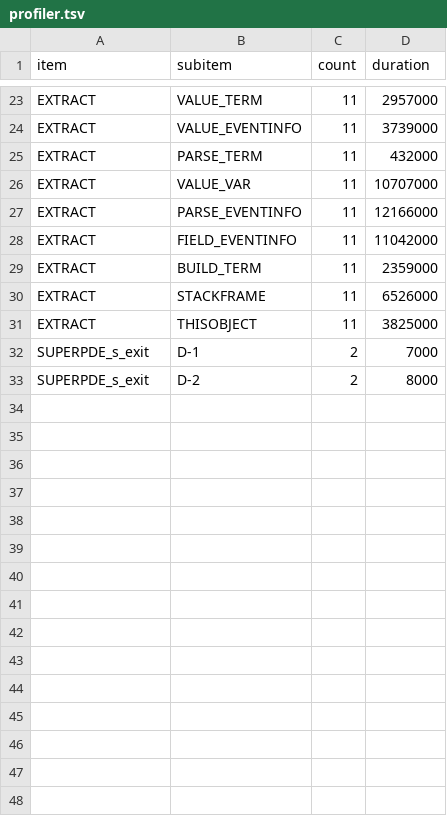
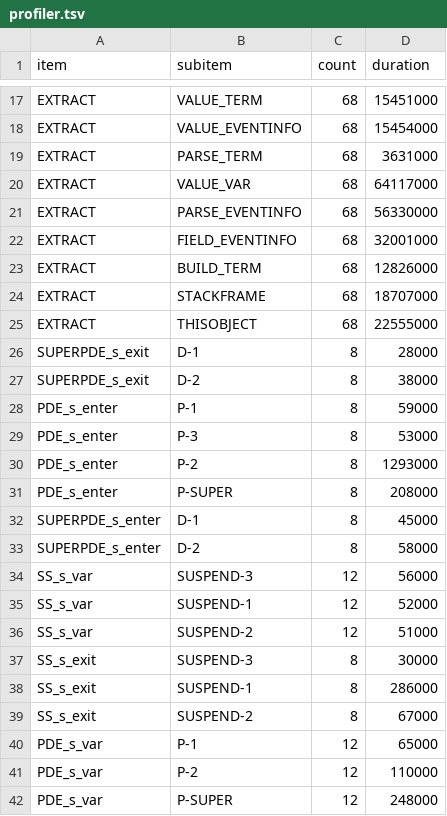
Before and after one commit to metaborg/spoofax-debug, a TSV file: org.strategoxt.imp.debug.stratego.test/profiler.tsv, drawn as a sheet; only a part is shown, gaps mark what is left out; addresses are those after the commit; the diff covers the shown part only; the diff names each change by its address in the sheet, - before the commit and + after, or states it on an @@ line.

```diff
--- a/org.strategoxt.imp.debug.stratego.test/profiler.tsv
+++ b/org.strategoxt.imp.debug.stratego.test/profiler.tsv
-C17:C25 (count): 11
+C17:C25 (count): 68
-D17 (duration): 2957000
+D17 (duration): 15451000
-D18 (duration): 3739000
+D18 (duration): 15454000
-D19 (duration): 432000
+D19 (duration): 3631000
-D20 (duration): 10707000
+D20 (duration): 64117000
-D21 (duration): 12166000
+D21 (duration): 56330000
-D22 (duration): 11042000
+D22 (duration): 32001000
-D23 (duration): 2359000
+D23 (duration): 12826000
-D24 (duration): 6526000
+D24 (duration): 18707000
-D25 (duration): 3825000
+D25 (duration): 22555000
-C26:C27 (count): 2
+C26:C27 (count): 8
-D26 (duration): 7000
+D26 (duration): 28000
-D27 (duration): 8000
+D27 (duration): 38000
+row 28: PDE_s_enter | P-1 | 8 | 59000
+row 29: PDE_s_enter | P-3 | 8 | 53000
+row 30: PDE_s_enter | P-2 | 8 | 1293000
+row 31: PDE_s_enter | P-SUPER | 8 | 208000
+row 32: SUPERPDE_s_enter | D-1 | 8 | 45000
+row 33: SUPERPDE_s_enter | D-2 | 8 | 58000
+row 34: SS_s_var | SUSPEND-3 | 12 | 56000
+row 35: SS_s_var | SUSPEND-1 | 12 | 52000
+row 36: SS_s_var | SUSPEND-2 | 12 | 51000
+row 37: SS_s_exit | SUSPEND-3 | 8 | 30000
+row 38: SS_s_exit | SUSPEND-1 | 8 | 286000
+row 39: SS_s_exit | SUSPEND-2 | 8 | 67000
+row 40: PDE_s_var | P-1 | 12 | 65000
+row 41: PDE_s_var | P-2 | 12 | 110000
+row 42: PDE_s_var | P-SUPER | 12 | 248000
```
Also changed, not shown: 5 added rows, 11 removed rows and 20 edited cells elsewhere in this file, 28 other files.
